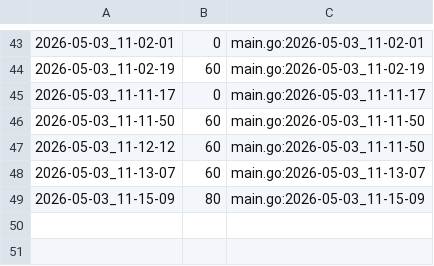
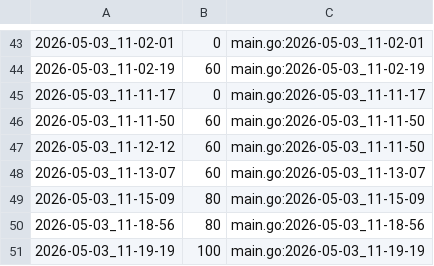
Before and after one commit to qxcode-course/ed-ter-bloco-a-sophiaconnor, a CSV file: .tko/track/ed@lista_d2/track.csv, drawn as a sheet; only a part is shown, gaps mark what is left out.

```diff
--- a/.tko/track/ed@lista_d2/track.csv
+++ b/.tko/track/ed@lista_d2/track.csv
@@ -49 +49,3 @@
 2026-05-03_11-15-09,80,main.go:2026-05-03_11-15-09
+2026-05-03_11-18-56,80,main.go:2026-05-03_11-18-56
+2026-05-03_11-19-19,100,main.go:2026-05-03_11-19-19
```
Also changed, not shown: 4 other files.
